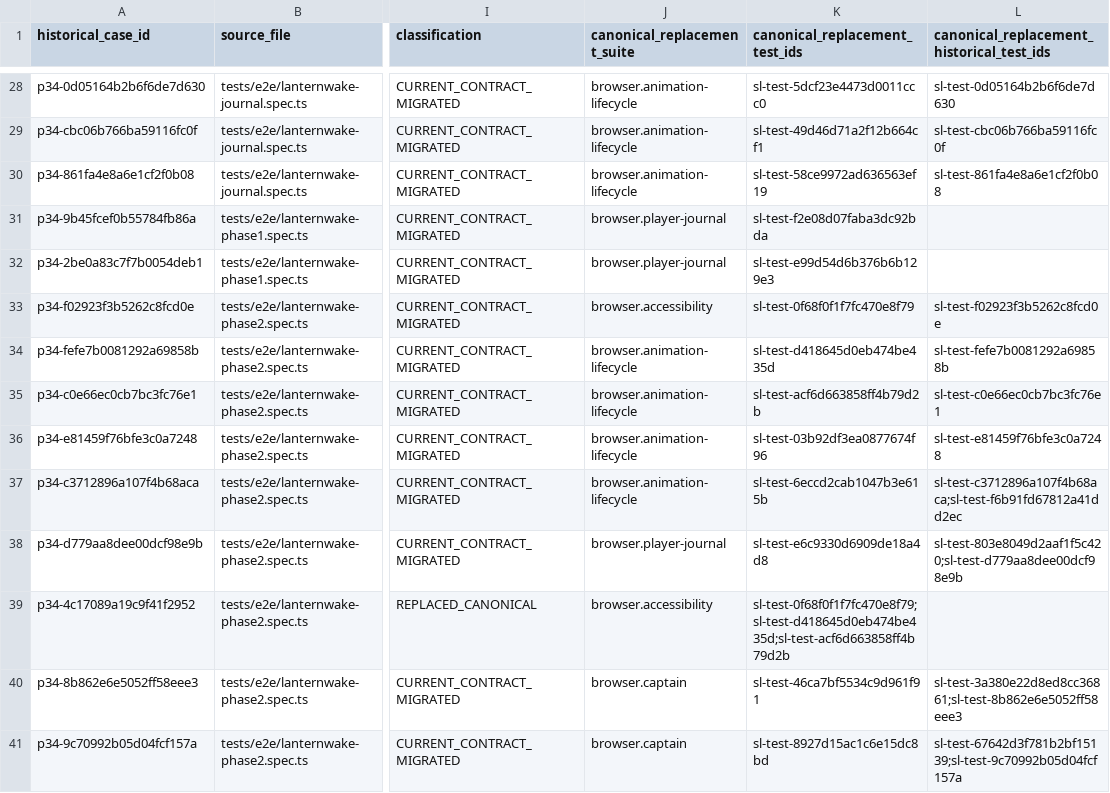
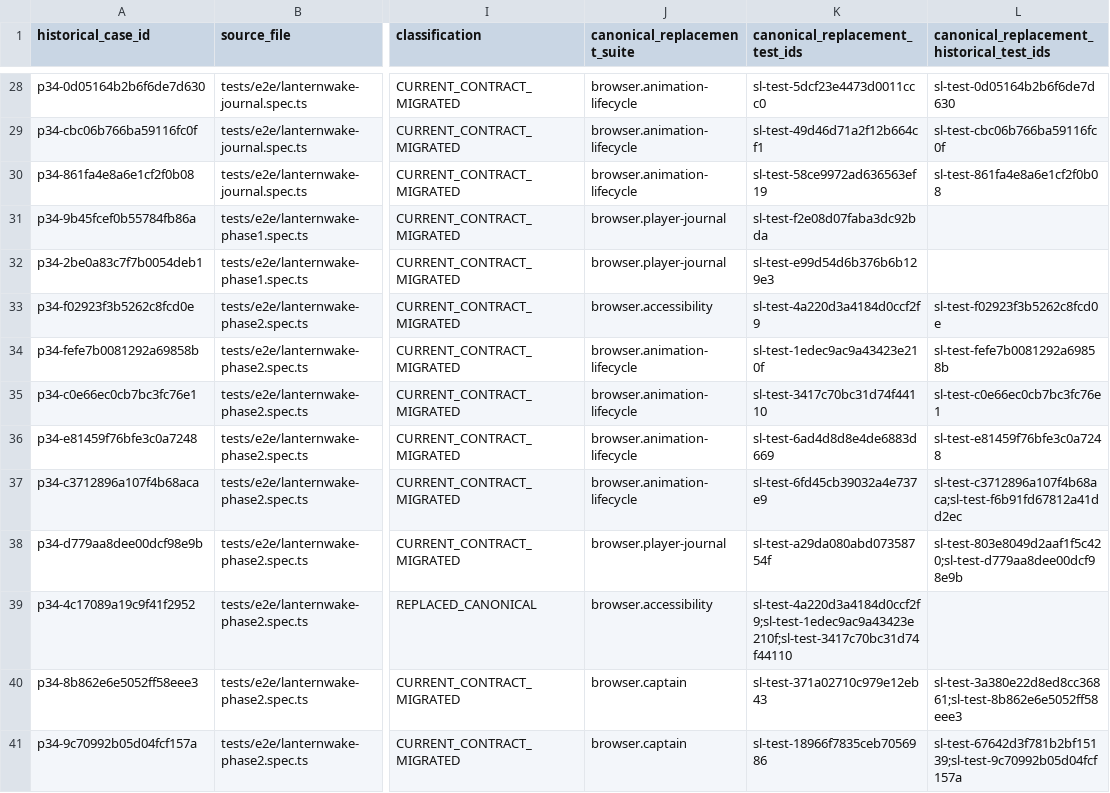
Before and after one commit to Kgray44/treasurehuntSoT, a CSV file: Development_Docs/Programs/Sounding_Line/Project_Sounding_Line_P34_Retirement_Ledger.csv, drawn as a sheet; only a part is shown, gaps mark what is left out; the diff covers the shown part only; the diff names each change by its address in the sheet, - before the commit and + after, or states it on an @@ line.

```diff
--- a/Development_Docs/Programs/Sounding_Line/Project_Sounding_Line_P34_Retirement_Ledger.csv
+++ b/Development_Docs/Programs/Sounding_Line/Project_Sounding_Line_P34_Retirement_Ledger.csv
-K33 (canonical_replacement_test_ids): sl-test-0f68f0f1f7fc470e8f79
+K33 (canonical_replacement_test_ids): sl-test-4a220d3a4184d0ccf2f9
-K34 (canonical_replacement_test_ids): sl-test-d418645d0eb474be435d
+K34 (canonical_replacement_test_ids): sl-test-1edec9ac9a43423e210f
-K35 (canonical_replacement_test_ids): sl-test-acf6d663858ff4b79d2b
+K35 (canonical_replacement_test_ids): sl-test-3417c70bc31d74f44110
-K36 (canonical_replacement_test_ids): sl-test-03b92df3ea0877674f96
+K36 (canonical_replacement_test_ids): sl-test-6ad4d8d8e4de6883d669
-K37 (canonical_replacement_test_ids): sl-test-6eccd2cab1047b3e615b
+K37 (canonical_replacement_test_ids): sl-test-6fd45cb39032a4e737e9
-K38 (canonical_replacement_test_ids): sl-test-e6c9330d6909de18a4d8
+K38 (canonical_replacement_test_ids): sl-test-a29da080abd07358754f
-K39 (canonical_replacement_test_ids): sl-test-0f68f0f1f7fc470e8f79;sl-test-d418645d0eb474be435d;sl-test-acf6d663858ff4b79d2b
+K39 (canonical_replacement_test_ids): sl-test-4a220d3a4184d0ccf2f9;sl-test-1edec9ac9a43423e210f;sl-test-3417c70bc31d74f44110
-K40 (canonical_replacement_test_ids): sl-test-46ca7bf5534c9d961f91
+K40 (canonical_replacement_test_ids): sl-test-371a02710c979e12eb43
-K41 (canonical_replacement_test_ids): sl-test-8927d15ac1c6e15dc8bd
+K41 (canonical_replacement_test_ids): sl-test-18966f7835ceb7056986
```
Also changed, not shown: 64 edited cells elsewhere in this file, Development_Docs/Programs/Sounding_Line/Project_Sounding_Line_P34_Semantic_Retirement_Ledger.csv, 3 other files.
